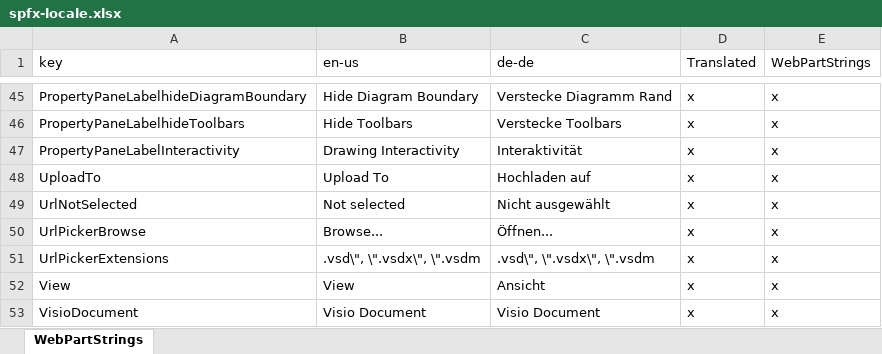
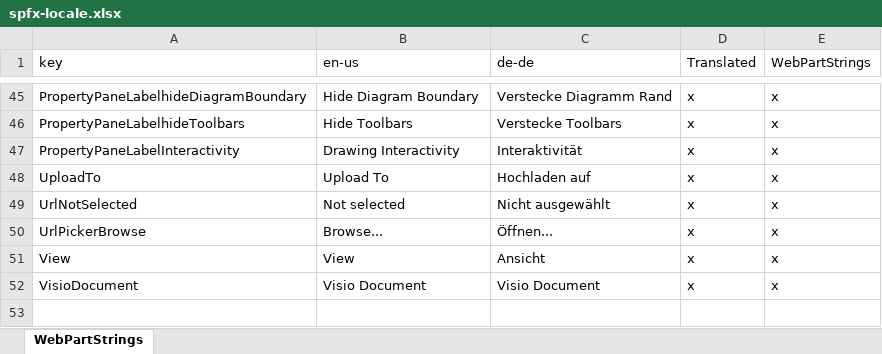
Before and after one commit to nbelyh/diagram-frame, an Excel workbook: spfx-locale.xlsx, sheet WebPartStrings, drawn as a sheet; only a part is shown, gaps mark what is left out; values as stored, in another font and other column widths than the file's, no borders; table styles not drawn; the diff names each change by its address in the sheet, - before the commit and + after, or states it on an @@ line.

```diff
--- a/spfx-locale.xlsx (sheet WebPartStrings)
+++ b/spfx-locale.xlsx (sheet WebPartStrings)
-row 51: UrlPickerExtensions | .vsd\", \".vsdx\", \".vsdm | .vsd\", \".vsdx\", \".vsdm | x | x
```
Also changed, not shown: 12 other files.
